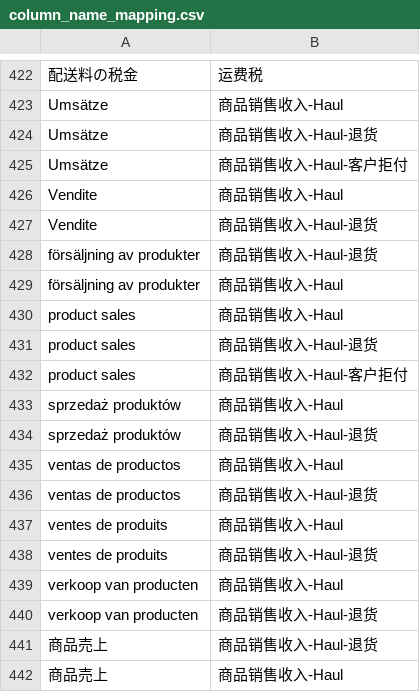
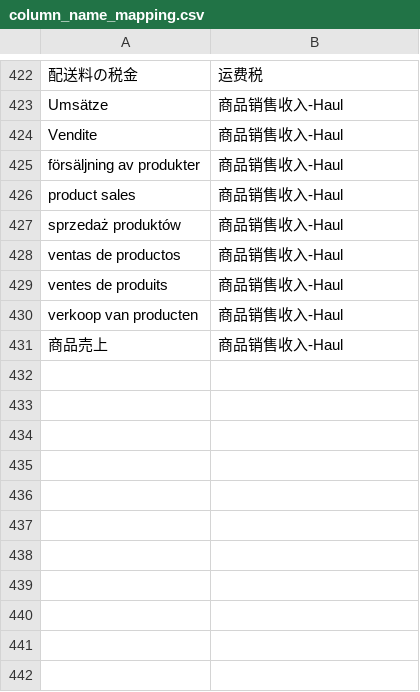
Before and after one commit to carterwang1713/bill-cleaner-config, a CSV file: mappings_config/column_name_mapping.csv, drawn as a sheet; only a part is shown, gaps mark what is left out; the diff names each change by its address in the sheet, - before the commit and + after, or states it on an @@ line.

```diff
--- a/mappings_config/column_name_mapping.csv
+++ b/mappings_config/column_name_mapping.csv
-row 424: Umsätze | 商品销售收入-Haul-退货
-row 425: Umsätze | 商品销售收入-Haul-客户拒付
-row 427: Vendite | 商品销售收入-Haul-退货
-row 428: försäljning av produkter | 商品销售收入-Haul-退货
-row 431: product sales | 商品销售收入-Haul-退货
-row 432: product sales | 商品销售收入-Haul-客户拒付
-row 434: sprzedaż produktów | 商品销售收入-Haul-退货
-row 436: ventas de productos | 商品销售收入-Haul-退货
-row 438: ventes de produits | 商品销售收入-Haul-退货
-row 440: verkoop van producten | 商品销售收入-Haul-退货
-row 441: 商品売上 | 商品销售收入-Haul-退货
```
Also changed, not shown: 3 other files.
